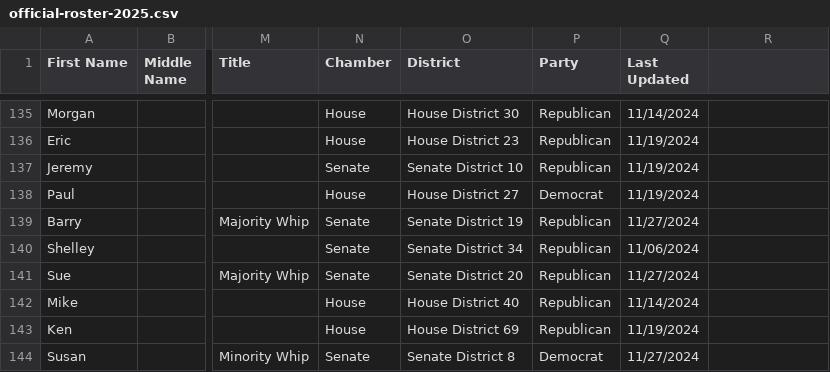
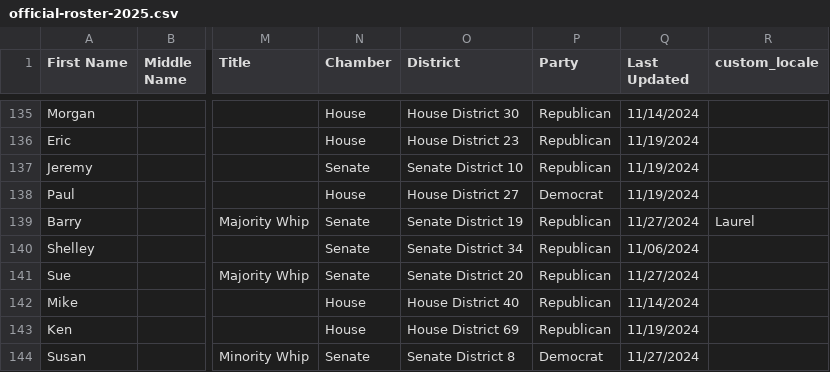
Before and after one commit to mtfreepress/capitol-tracker-2025, a CSV file: inputs/lawmakers/official-roster-2025.csv, drawn as a sheet; only a part is shown, gaps mark what is left out; the diff names each change by its address in the sheet, - before the commit and + after, or states it on an @@ line.

Commit message:
Add Custom_Locale field to 2025 roster

```diff
--- a/inputs/lawmakers/official-roster-2025.csv
+++ b/inputs/lawmakers/official-roster-2025.csv
-R1: (empty)
+R1: custom_locale
-R139 (custom_locale): (empty)
+R139 (custom_locale): Laurel
```
